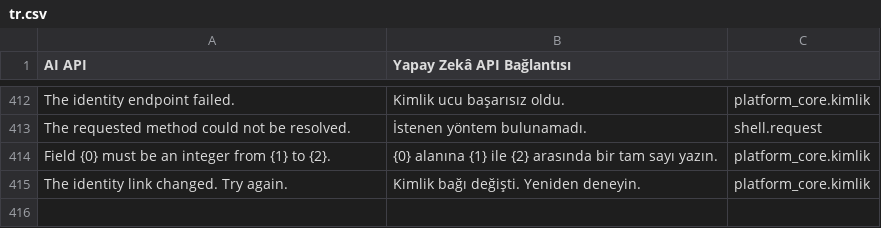
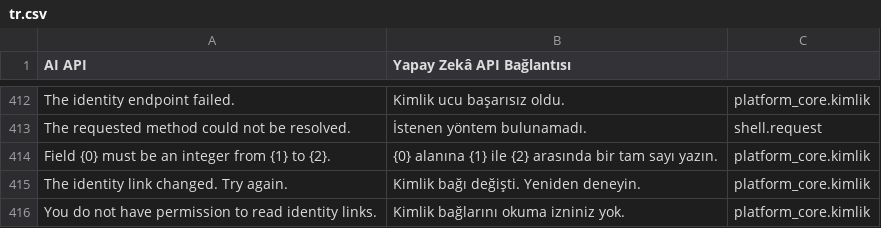
Before and after one commit to karacaismail/frappesetup, a CSV file: backend/apps/platform_core/platform_core/translations/tr.csv, drawn as a sheet; only a part is shown, gaps mark what is left out.

Commit message:
Kimlik listesinde okuma iznini denetle

```diff
--- a/backend/apps/platform_core/platform_core/translations/tr.csv
+++ b/backend/apps/platform_core/platform_core/translations/tr.csv
@@ -495 +495,2 @@ Field {0} must be an integer from {1} to {2}.,{0} alanına {1} ile {2} arasında
 The identity link changed. Try again.,Kimlik bağı değişti. Yeniden deneyin.,platform_core.kimlik
+You do not have permission to read identity links.,Kimlik bağlarını okuma izniniz yok.,platform_core.kimlik
```
Also changed, not shown: 4 other files.
